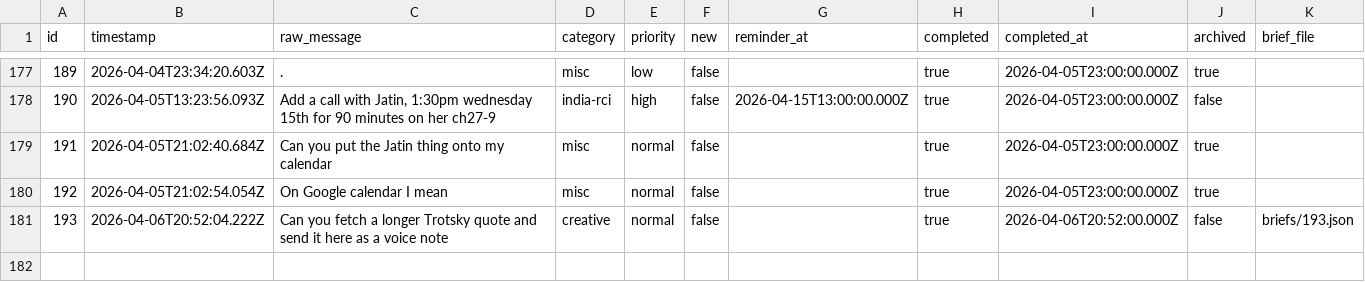
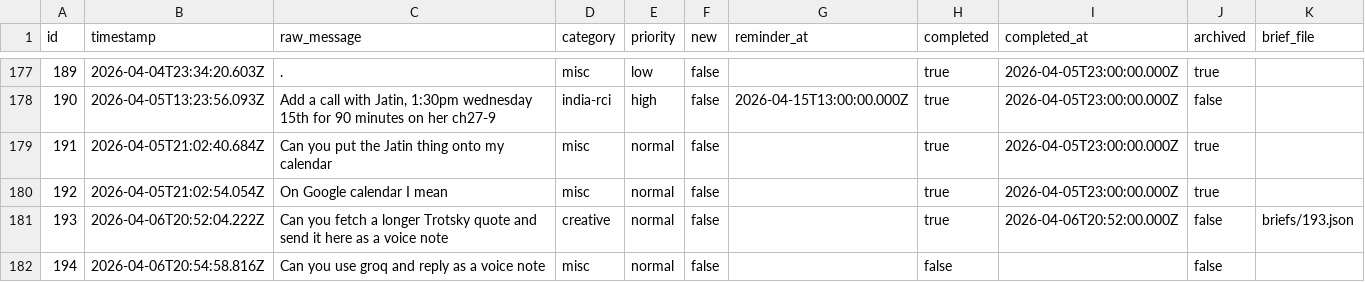
Before and after one commit to ChilliByte/stream-todo, a CSV file: todos.csv, drawn as a sheet; only a part is shown, gaps mark what is left out; the diff names each change by its address in the sheet, - before the commit and + after, or states it on an @@ line.

Commit message:
tier1: processed 1 item(s)

```diff
--- a/todos.csv
+++ b/todos.csv
+row 182: 194 | 2026-04-06T20:54:58.816Z | Can you use groq and reply as a voice note | misc | normal | false |  | false |  | false
```
